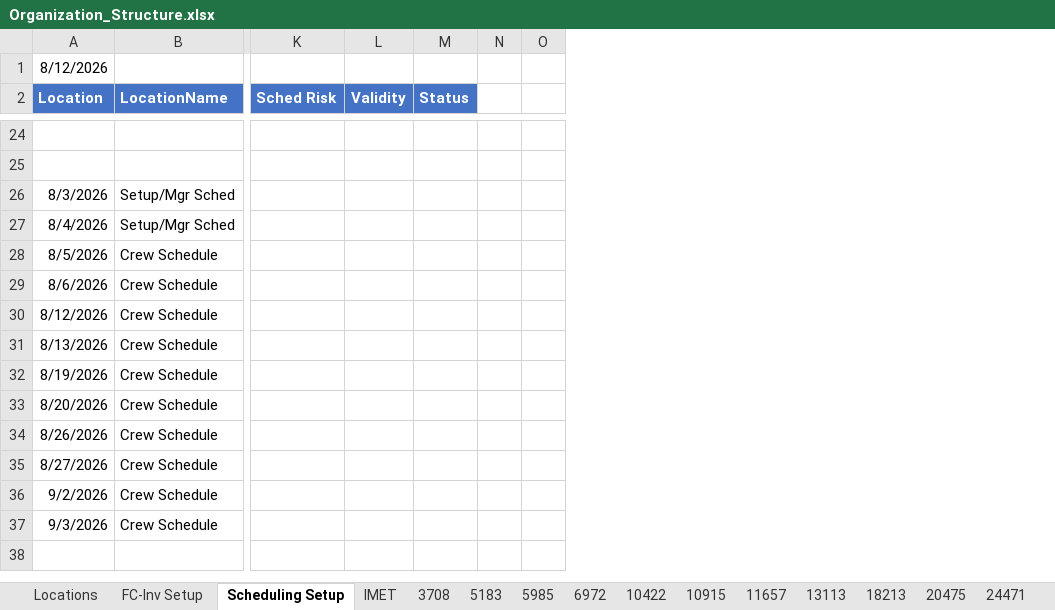
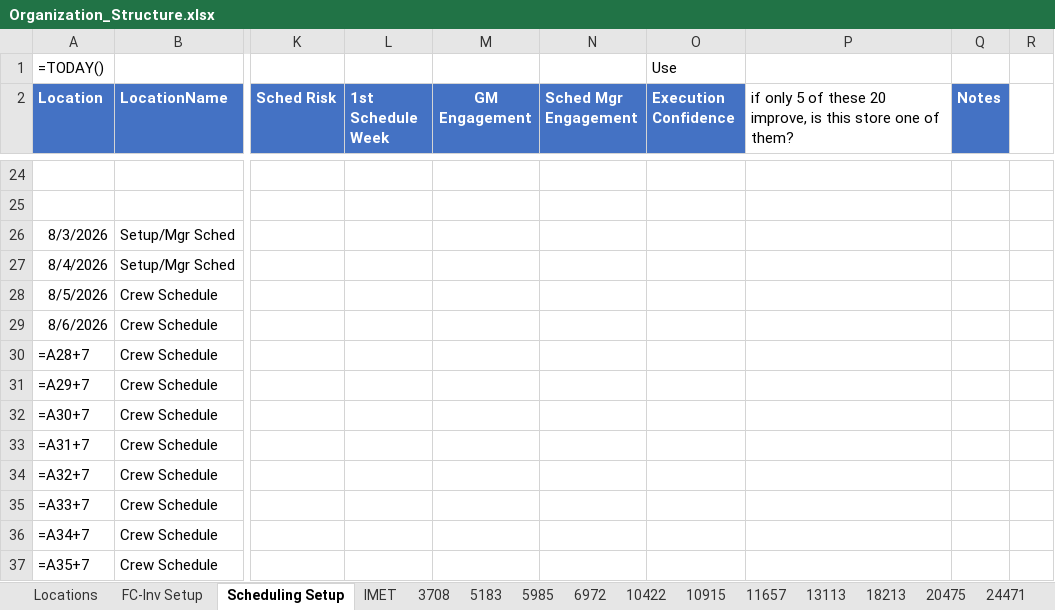
Before and after one commit to fletcherreaves-cloud/meridian, an Excel workbook: data/org-structure/Organization_Structure.xlsx, sheet Scheduling Setup, drawn as a sheet; only a part is shown, gaps mark what is left out; values as stored, in another font and other column widths than the file's, no borders; formulas without a stored value are shown as written; conditional formats and table styles not drawn; removed rows and columns are numbered as before the commit, all else as after; rows hold the shown columns only; the diff covers the shown part only; the diff names each change by its address in the sheet, - before the commit and + after, or states it on an @@ line.

```diff
--- a/data/org-structure/Organization_Structure.xlsx (sheet Scheduling Setup)
+++ b/data/org-structure/Organization_Structure.xlsx (sheet Scheduling Setup)
-column L (Validity), empty
-column M (Status), empty
-column N, empty
-column O, empty
+column L (1st Schedule Week), empty
+column M (GM Engagement), empty
+column N (Sched Mgr Engagement), empty
+column O (Execution Confidence), row 1: Use
+column P, row 2: if only 5 of these 20 improve, is this store one of them?
+column Q (Notes), empty
+column R, empty
-A1 (Location): 8/12/2026
+A1 (Location): =TODAY()
-row 30: 8/12/2026 | Crew Schedule
-row 31: 8/13/2026 | Crew Schedule
-row 32: 8/19/2026 | Crew Schedule
-row 33: 8/20/2026 | Crew Schedule
-row 34: 8/26/2026 | Crew Schedule
-A30 (Location): 8/27/2026
+A30 (Location): =A28+7
-A31 (Location): 9/2/2026
+A31 (Location): =A29+7
-A32 (Location): 9/3/2026
+A32 (Location): =A30+7
+row 33: =A31+7 | Crew Schedule
+row 34: =A32+7 | Crew Schedule
+row 35: =A33+7 | Crew Schedule
+row 36: =A34+7 | Crew Schedule
+row 37: =A35+7 | Crew Schedule
```
Also changed, not shown: 14 added rows, 14 removed rows and 23 edited cells elsewhere in this sheet, sheet Locations, sheet FC-Inv Setup, sheet Other Locations, sheet 33704, sheet 35064, sheet 43380, 17 more sheets, hidden cells, 3 other files.
